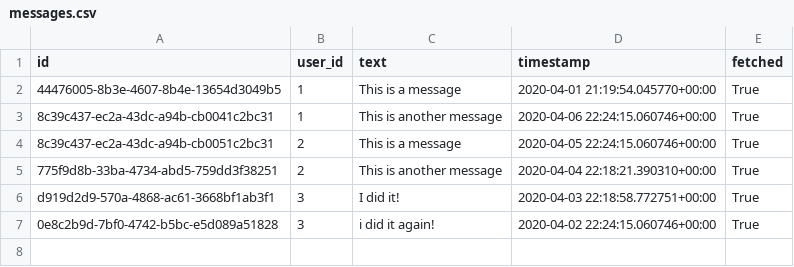
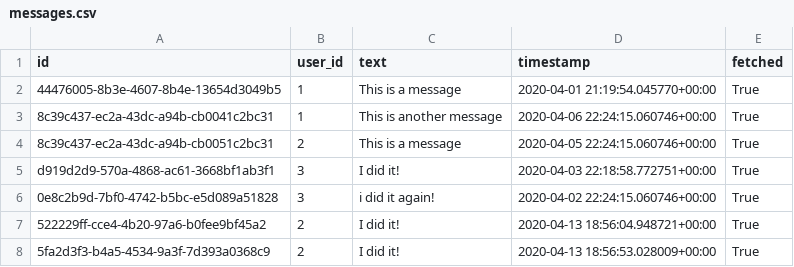
Before and after one commit to oanafatu/code-test-messages, a CSV file: src/database/messages.csv, drawn as a sheet; removed rows and columns are numbered as before the commit, all else as after; the diff names each change by its address in the sheet, - before the commit and + after, or states it on an @@ line.

```diff
--- a/src/database/messages.csv
+++ b/src/database/messages.csv
-row 5: 775f9d8b-33ba-4734-abd5-759dd3f38251 | 2 | This is another message | 2020-04-04 22:18:21.390310+00:00 | True
+row 7: 522229ff-cce4-4b20-97a6-b0fee9bf45a2 | 2 | I did it! | 2020-04-13 18:56:04.948721+00:00 | True
+row 8: 5fa2d3f3-b4a5-4534-9a3f-7d393a0368c9 | 2 | I did it! | 2020-04-13 18:56:53.028009+00:00 | True
```
Also changed, not shown: 5 other files.
